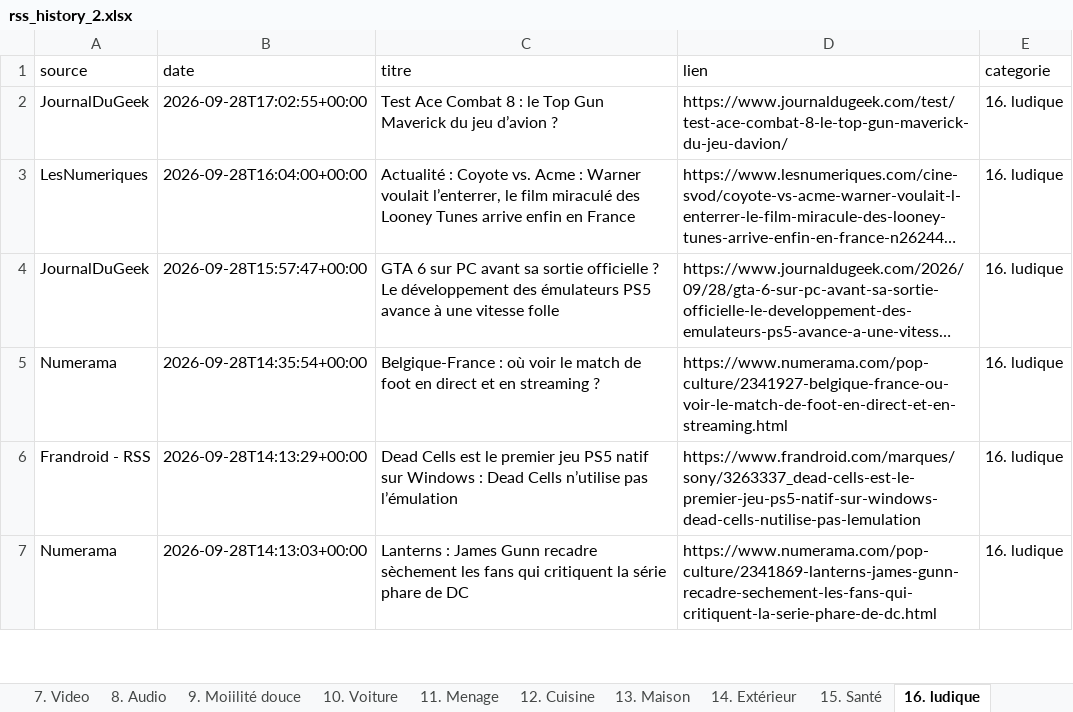
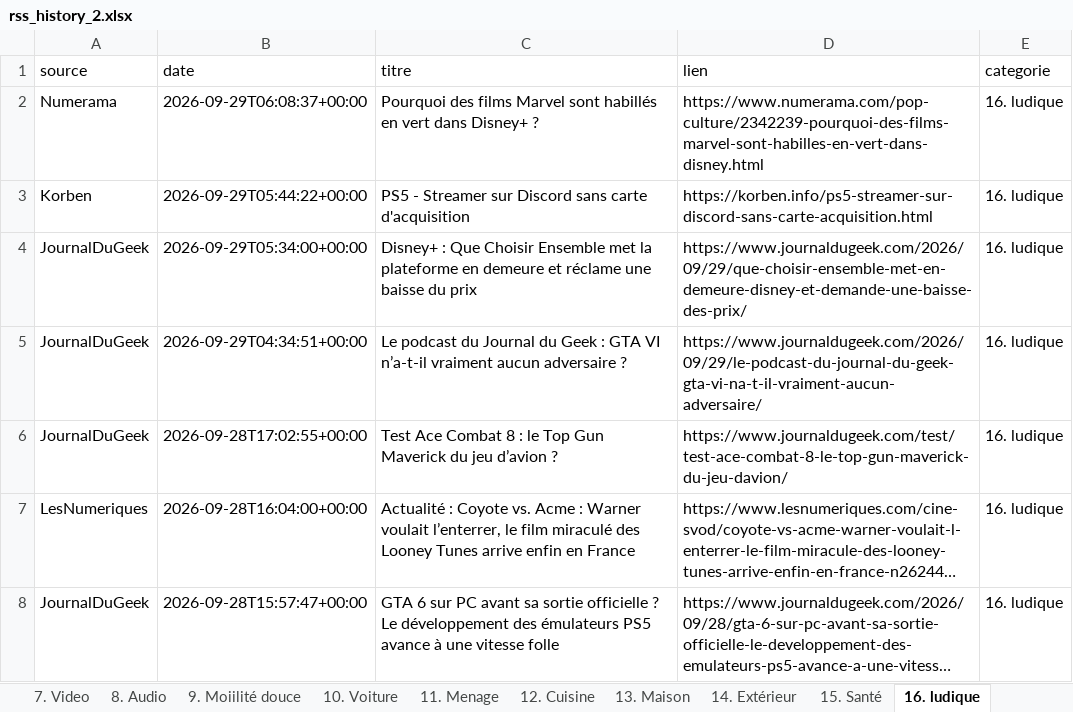
Before and after one commit to djhadef-star/rss-categories, an Excel workbook: output/rss_history_2.xlsx, sheet 16. ludique, drawn as a sheet; only a part is shown; the shorter side is filled out with more unchanged rows; long unchanged cells end in …; values as stored, in another font and other column widths than the file's, no borders; the diff names each change by its address in the sheet, - before the commit and + after, or states it on an @@ line.

```diff
--- a/output/rss_history_2.xlsx (sheet 16. ludique)
+++ b/output/rss_history_2.xlsx (sheet 16. ludique)
+row 2: Numerama | 2026-09-29T06:08:37+00:00 | Pourquoi des films Marvel sont habillés en vert dans Disney+ ? | https://www.numerama.com/pop-culture/2342239-pourquoi-des-films-marvel-sont-habilles-en-vert-dans-disney.html | 16. ludique
+row 3: Korben | 2026-09-29T05:44:22+00:00 | PS5 - Streamer sur Discord sans carte d'acquisition | https://korben.info/ps5-streamer-sur-discord-sans-carte-acquisition.html | 16. ludique
+row 4: JournalDuGeek | 2026-09-29T05:34:00+00:00 | Disney+ : Que Choisir Ensemble met la plateforme en demeure et réclame une baisse du prix | https://www.journaldugeek.com/2026/09/29/que-choisir-ensemble-met-en-demeure-disney-et-demande-une-baisse-des-prix/ | 16. ludique
+row 5: JournalDuGeek | 2026-09-29T04:34:51+00:00 | Le podcast du Journal du Geek : GTA VI n’a-t-il vraiment aucun adversaire ? | https://www.journaldugeek.com/2026/09/29/le-podcast-du-journal-du-geek-gta-vi-na-t-il-vraiment-aucun-adversaire/ | 16. ludique
```
Also changed, not shown: sheet Tous_les_articles, sheet 20. Sponso, sheet NON_CLASSE, sheet 8. Audio, sheet 10. Voiture, sheet 6. IA, 7 more sheets, output/rss_history.xlsx, 2 other files.
